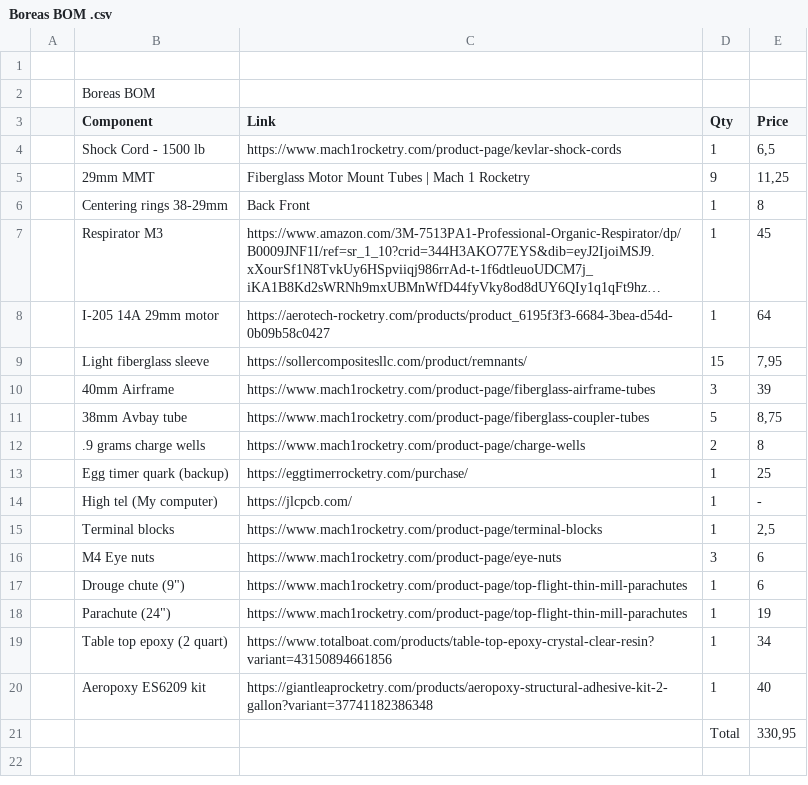
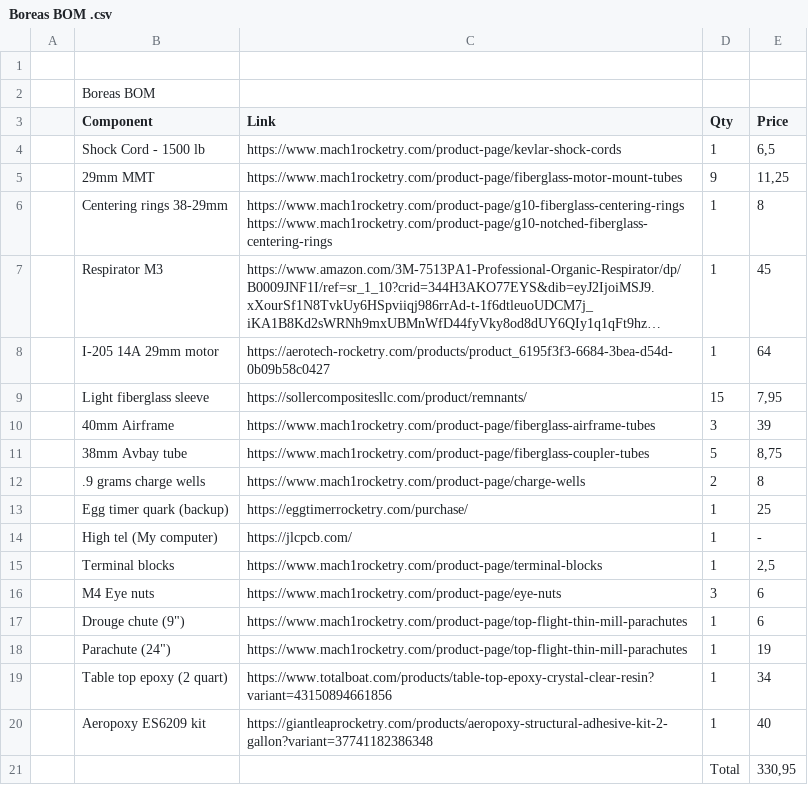
Before and after one commit to tomaselstein1705-lgtm/Boreas-Fiberglass-supersonic-rocket-, a CSV file: Boreas BOM .csv, drawn as a sheet; long unchanged cells end in …; the diff names each change by its address in the sheet, - before the commit and + after, or states it on an @@ line.

Commit message:
Update Boreas BOM .csv

```diff
--- a/Boreas BOM .csv
+++ b/Boreas BOM .csv
-C5 (Link): Fiberglass Motor Mount Tubes | Mach 1 Rocketry
+C5 (Link): https://www.mach1rocketry.com/product-page/fiberglass-motor-mount-tubes
-C6 (Link): Back Front
+C6 (Link): https://www.mach1rocketry.com/product-page/g10-fiberglass-centering-rings https://www.mach1rocketry.com/product-page/g10-notched-fiberglass-centering-rings
```
